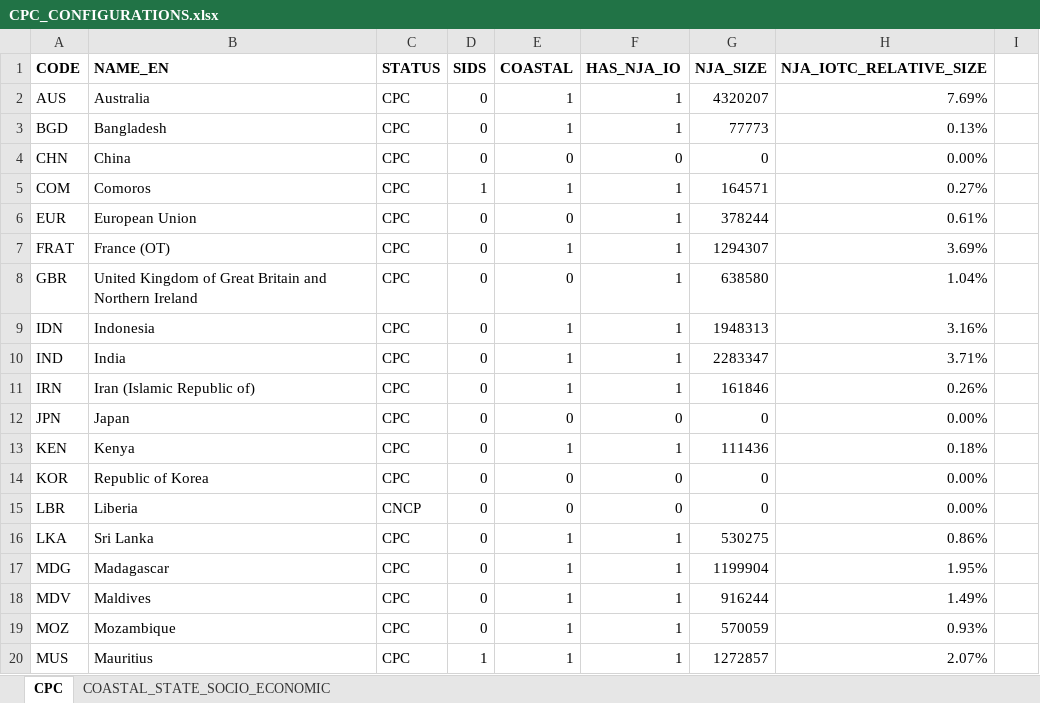
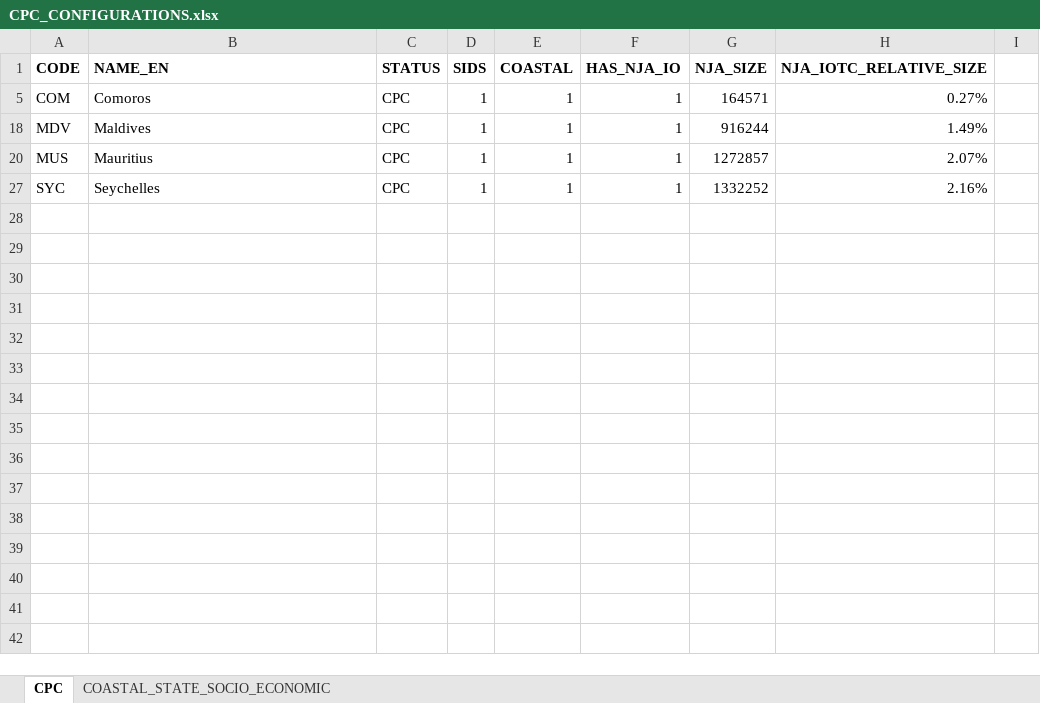
Before and after one commit to iotc-secretariat/iotc-tcac-simulations, an Excel workbook: cfg/CPC_CONFIGURATIONS.xlsx, sheet CPC, drawn as a sheet; only a part is shown; the shorter side is filled out with more unchanged rows; values as stored, in another font and other column widths than the file's, no borders; the diff covers the shown part only; the diff names each change by its address in the sheet, - before the commit and + after, or states it on an @@ line.

Commit message:
Correction of MDV status of SID

```diff
--- a/cfg/CPC_CONFIGURATIONS.xlsx (sheet CPC)
+++ b/cfg/CPC_CONFIGURATIONS.xlsx (sheet CPC)
@@ row 2 hidden: AUS | Australia | CPC | 0 | 1 | 1 | 4320207 | 7.69% @@
@@ row 3 hidden: BGD | Bangladesh | CPC | 0 | 1 | 1 | 77773 | 0.13% @@
@@ row 4 hidden: CHN | China | CPC | 0 | 0 | 0 | 0 | 0.00% @@
@@ row 6 hidden: EUR | European Union | CPC | 0 | 0 | 1 | 378244 | 0.61% @@
@@ row 7 hidden: FRAT | France (OT) | CPC | 0 | 1 | 1 | 1294307 | 3.69% @@
@@ row 8 hidden: GBR | United Kingdom of Great Britain and Northern Ireland | CPC | 0 | 0 | 1 | 638580 | 1.04% @@
@@ row 9 hidden: IDN | Indonesia | CPC | 0 | 1 | 1 | 1948313 | 3.16% @@
@@ row 10 hidden: IND | India | CPC | 0 | 1 | 1 | 2283347 | 3.71% @@
@@ row 11 hidden: IRN | Iran (Islamic Republic of) | CPC | 0 | 1 | 1 | 161846 | 0.26% @@
@@ row 12 hidden: JPN | Japan | CPC | 0 | 0 | 0 | 0 | 0.00% @@
@@ row 13 hidden: KEN | Kenya | CPC | 0 | 1 | 1 | 111436 | 0.18% @@
@@ row 14 hidden: KOR | Republic of Korea | CPC | 0 | 0 | 0 | 0 | 0.00% @@
@@ row 15 hidden: LBR | Liberia | CNCP | 0 | 0 | 0 | 0 | 0.00% @@
@@ row 16 hidden: LKA | Sri Lanka | CPC | 0 | 1 | 1 | 530275 | 0.86% @@
@@ row 17 hidden: MDG | Madagascar | CPC | 0 | 1 | 1 | 1199904 | 1.95% @@
-D18 (SIDS): 0
+D18 (SIDS): 1
@@ row 19 hidden: MOZ | Mozambique | CPC | 0 | 1 | 1 | 570059 | 0.93% @@
```
Also changed, not shown: 10 hidden or unhidden rows elsewhere in this sheet, 2 other files.
